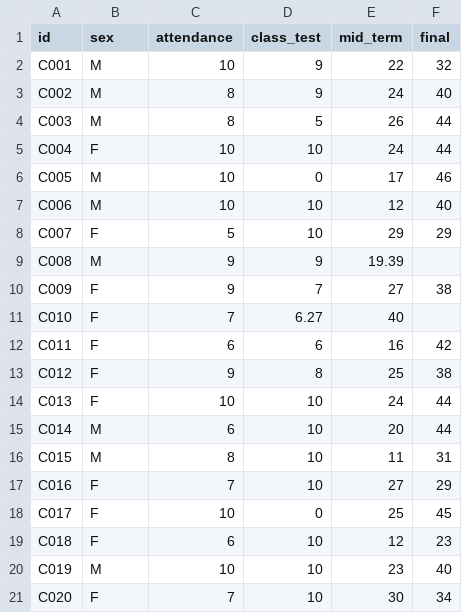
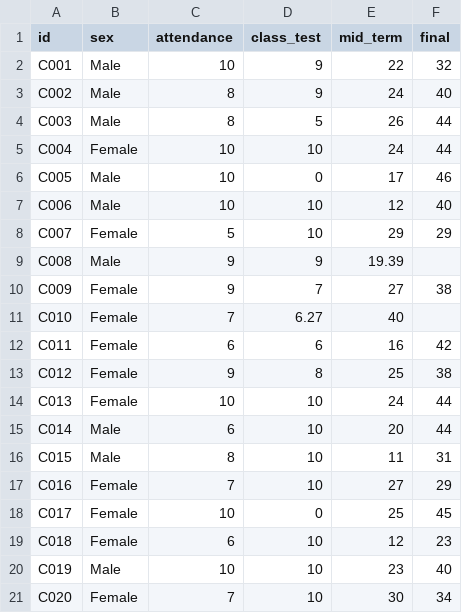
Before and after one commit to ABS-Sayem/machine_learning, a CSV file: ml_projects/dataset/marksheet.csv, drawn as a sheet.

Commit message:
updated marksheet dataset

```diff
--- a/ml_projects/dataset/marksheet.csv
+++ b/ml_projects/dataset/marksheet.csv
@@ -1,21 +1,21 @@
 id,sex,attendance,class_test,mid_term,final
-C001,M,10,9,22,32
-C002,M,8,9,24,40
-C003,M,8,5,26,44
-C004,F,10,10,24,44
-C005,M,10,0,17,46
-C006,M,10,10,12,40
-C007,F,5,10,29,29
-C008,M,9,9,19.39
-C009,F,9,7,27,38
-C010,F,7,6.27,40
-C011,F,6,6,16,42
-C012,F,9,8,25,38
-C013,F,10,10,24,44
-C014,M,6,10,20,44
-C015,M,8,10,11,31
-C016,F,7,10,27,29
-C017,F,10,0,25,45
-C018,F,6,10,12,23
-C019,M,10,10,23,40
-C020,F,7,10,30,34
+C001,Male,10,9,22,32
+C002,Male,8,9,24,40
+C003,Male,8,5,26,44
+C004,Female,10,10,24,44
+C005,Male,10,0,17,46
+C006,Male,10,10,12,40
+C007,Female,5,10,29,29
+C008,Male,9,9,19.39
+C009,Female,9,7,27,38
+C010,Female,7,6.27,40
+C011,Female,6,6,16,42
+C012,Female,9,8,25,38
+C013,Female,10,10,24,44
+C014,Male,6,10,20,44
+C015,Male,8,10,11,31
+C016,Female,7,10,27,29
+C017,Female,10,0,25,45
+C018,Female,6,10,12,23
+C019,Male,10,10,23,40
+C020,Female,7,10,30,34
```
